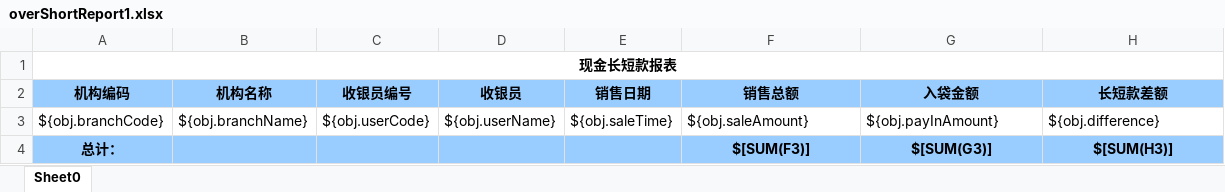
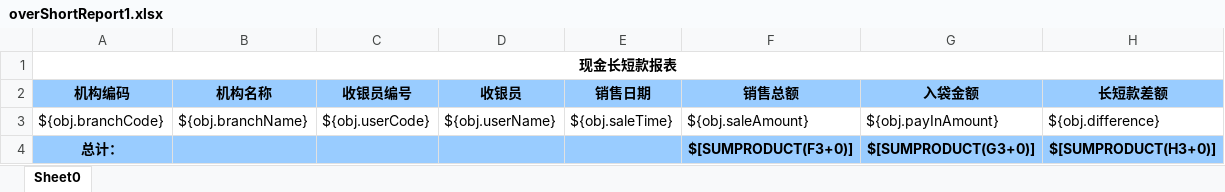
Before and after one commit to zly1988203/easyUI-web, an Excel workbook: src/main/resources/template/excel/export/overShortReport1.xlsx, sheet Sheet0, drawn as a sheet; values as stored, in another font and other column widths than the file's, no borders; the diff names each change by its address in the sheet, - before the commit and + after, or states it on an @@ line.

```diff
--- a/src/main/resources/template/excel/export/overShortReport1.xlsx (sheet Sheet0)
+++ b/src/main/resources/template/excel/export/overShortReport1.xlsx (sheet Sheet0)
-F4 (销售总额): $[SUM(F3)]
+F4 (销售总额): $[SUMPRODUCT(F3+0)]
-G4 (入袋金额): $[SUM(G3)]
+G4 (入袋金额): $[SUMPRODUCT(G3+0)]
-H4 (长短款差额): $[SUM(H3)]
+H4 (长短款差额): $[SUMPRODUCT(H3+0)]
```
Also changed, not shown: src/main/resources/template/excel/export/overShortReport2.xlsx, src/main/resources/template/excel/export/overShortReport3.xlsx, 9 other files.
